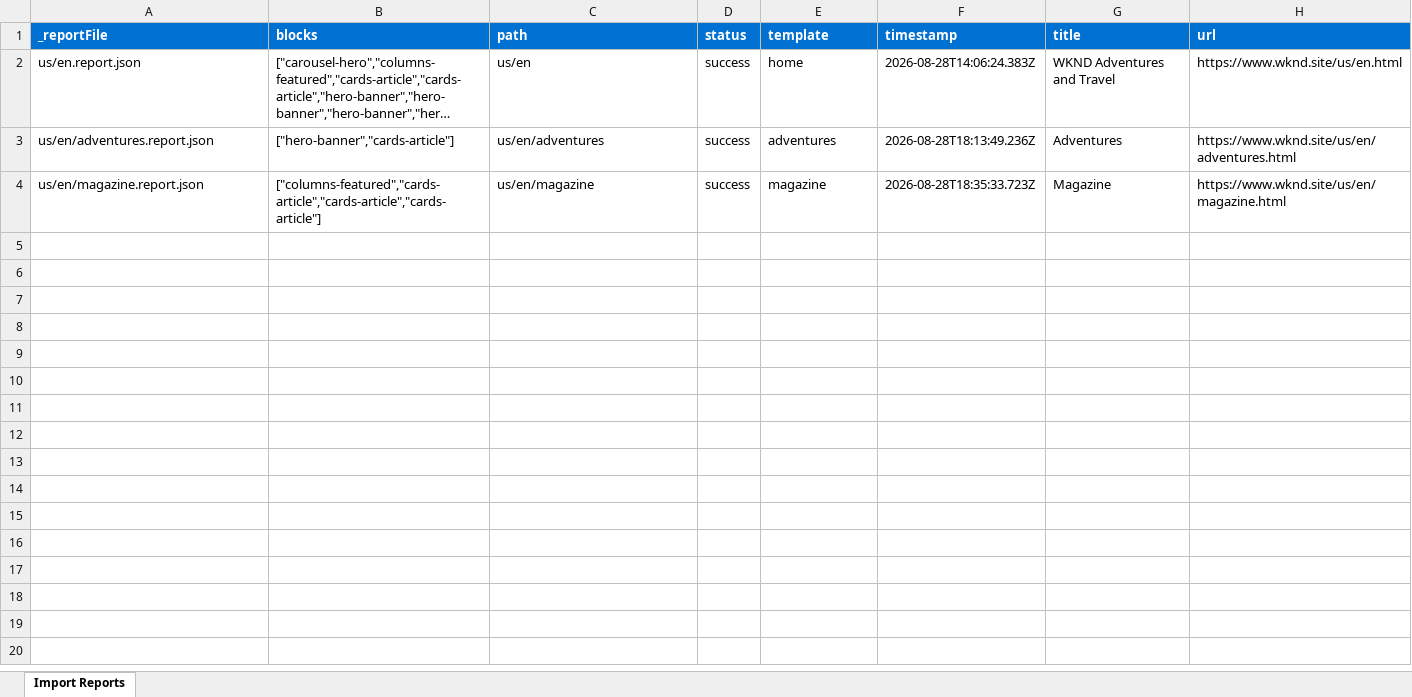
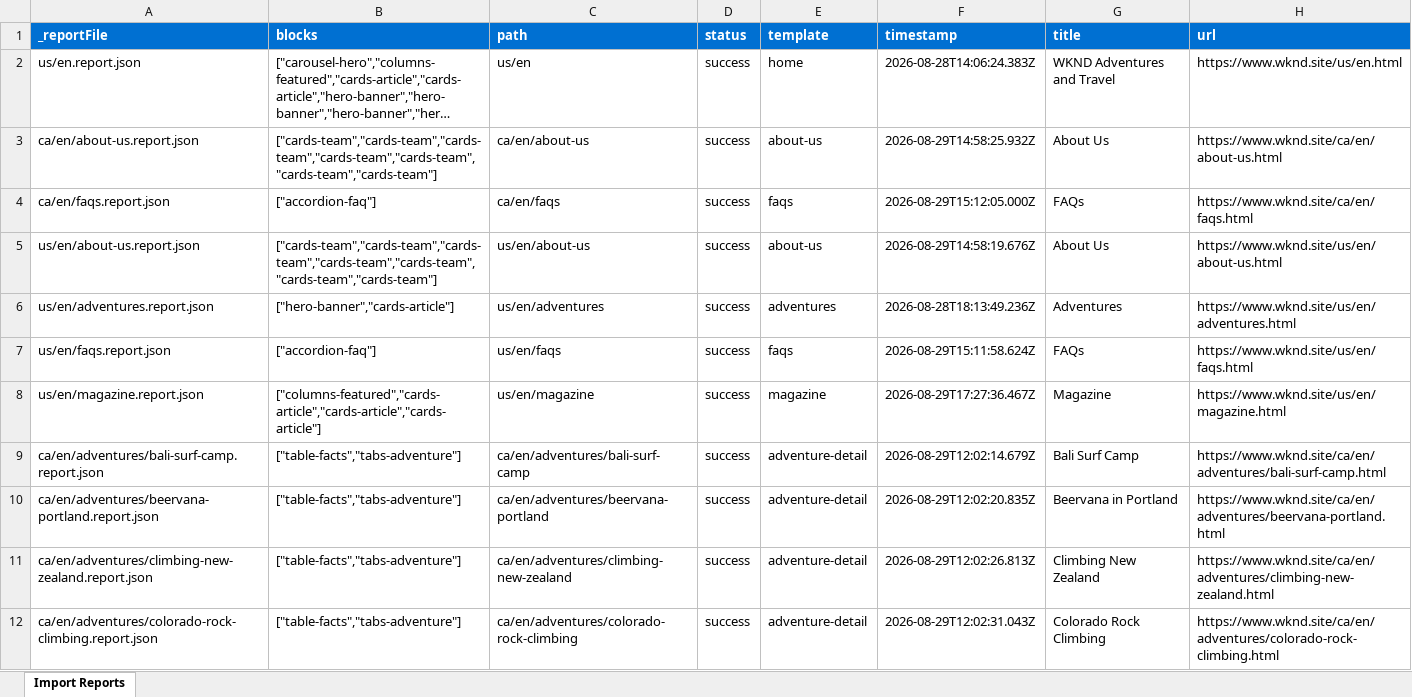
Before and after one commit to sudhansu-acharya/eds-assignment-sudhansu, an Excel workbook: tools/importer/reports/import-magazine.report.xlsx, sheet Import Reports, drawn as a sheet; only a part is shown; long unchanged cells end in …; values as stored, in another font and other column widths than the file's, no borders; addresses are those after the commit; the diff covers the shown part only; the diff names each change by its address in the sheet, - before the commit and + after, or states it on an @@ line.

```diff
--- a/tools/importer/reports/import-magazine.report.xlsx (sheet Import Reports)
+++ b/tools/importer/reports/import-magazine.report.xlsx (sheet Import Reports)
+row 3: ca/en/about-us.report.json | ["cards-team","cards-team","cards-team","cards-team","cards-team","cards-team","cards-team"] | ca/en/about-us | success | about-us | 2026-08-29T14:58:25.932Z | About Us | https://www.wknd.site/ca/en/about-us.html
+row 4: ca/en/faqs.report.json | ["accordion-faq"] | ca/en/faqs | success | faqs | 2026-08-29T15:12:05.000Z | FAQs | https://www.wknd.site/ca/en/faqs.html
+row 5: us/en/about-us.report.json | ["cards-team","cards-team","cards-team","cards-team","cards-team","cards-team","cards-team"] | us/en/about-us | success | about-us | 2026-08-29T14:58:19.676Z | About Us | https://www.wknd.site/us/en/about-us.html
+row 7: us/en/faqs.report.json | ["accordion-faq"] | us/en/faqs | success | faqs | 2026-08-29T15:11:58.624Z | FAQs | https://www.wknd.site/us/en/faqs.html
-F8 (timestamp): 2026-08-28T18:35:33.723Z
+F8 (timestamp): 2026-08-29T17:27:36.467Z
+row 9: ca/en/adventures/bali-surf-camp.report.json | ["table-facts","tabs-adventure"] | ca/en/adventures/bali-surf-camp | success | adventure-detail | 2026-08-29T12:02:14.679Z | Bali Surf Camp | https://www.wknd.site/ca/en/adventures/bali-surf-camp.html
+row 10: ca/en/adventures/beervana-portland.report.json | ["table-facts","tabs-adventure"] | ca/en/adventures/beervana-portland | success | adventure-detail | 2026-08-29T12:02:20.835Z | Beervana in Portland | https://www.wknd.site/ca/en/adventures/beervana-portland.html
+row 11: ca/en/adventures/climbing-new-zealand.report.json | ["table-facts","tabs-adventure"] | ca/en/adventures/climbing-new-zealand | success | adventure-detail | 2026-08-29T12:02:26.813Z | Climbing New Zealand | https://www.wknd.site/ca/en/adventures/climbing-new-zealand.html
+row 12: ca/en/adventures/colorado-rock-climbing.report.json | ["table-facts","tabs-adventure"] | ca/en/adventures/colorado-rock-climbing | success | adventure-detail | 2026-08-29T12:02:31.043Z | Colorado Rock Climbing | https://www.wknd.site/ca/en/adventures/colorado-rock-climbing.html
```
Also changed, not shown: 41 added rows elsewhere in this sheet, 8 other files.
